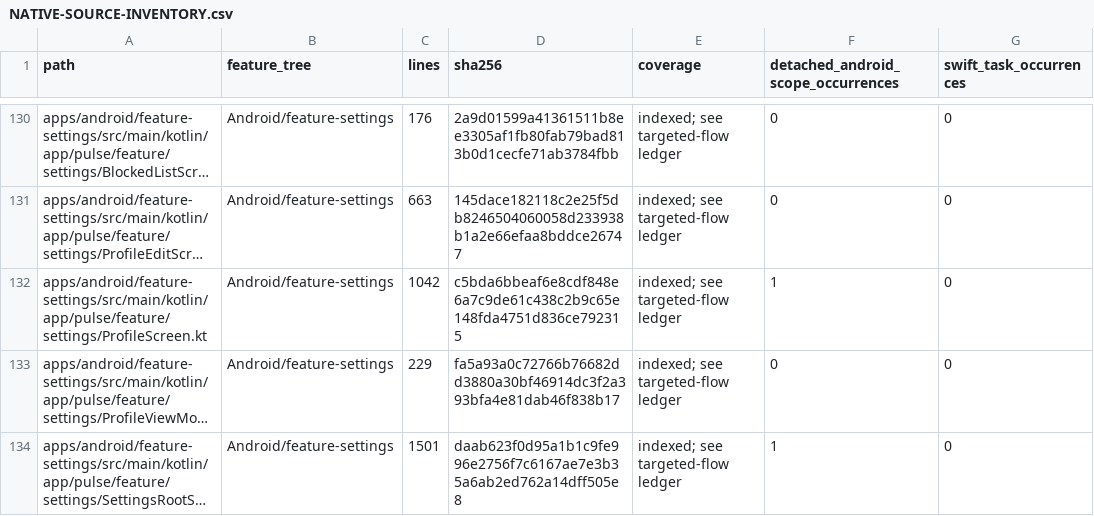
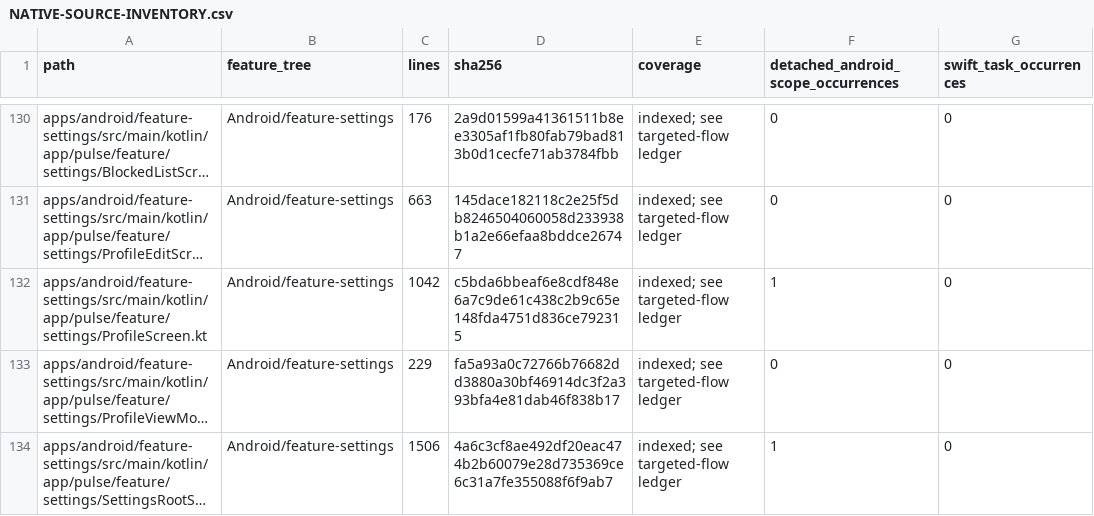
Before and after one commit to GrapseeAgency/the-mystrious-chat-app, a CSV file: docs/NATIVE-SOURCE-INVENTORY.csv, drawn as a sheet; only a part is shown, gaps mark what is left out; long unchanged cells end in …; the diff covers the shown part only; the diff names each change by its address in the sheet, - before the commit and + after, or states it on an @@ line.

```diff
--- a/docs/NATIVE-SOURCE-INVENTORY.csv
+++ b/docs/NATIVE-SOURCE-INVENTORY.csv
-C134 (lines): 1501
+C134 (lines): 1506
-D134 (sha256): daab623f0d95a1b1c9fe996e2756f7c6167ae7e3b35a6ab2ed762a14dff505e8
+D134 (sha256): 4a6c3cf8ae492df20eac474b2b60079e28d735369ce6c31a7fe355088f6f9ab7
```
Also changed, not shown: 12 edited cells elsewhere in this file, 7 other files.
